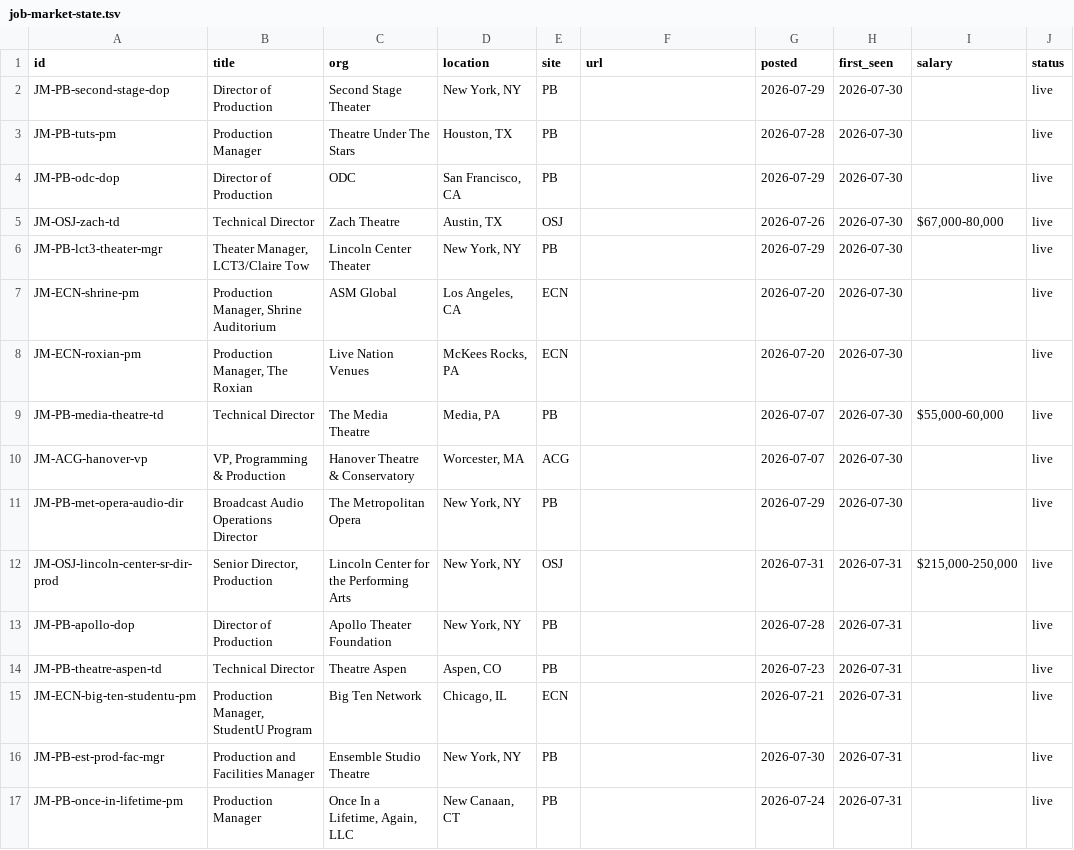
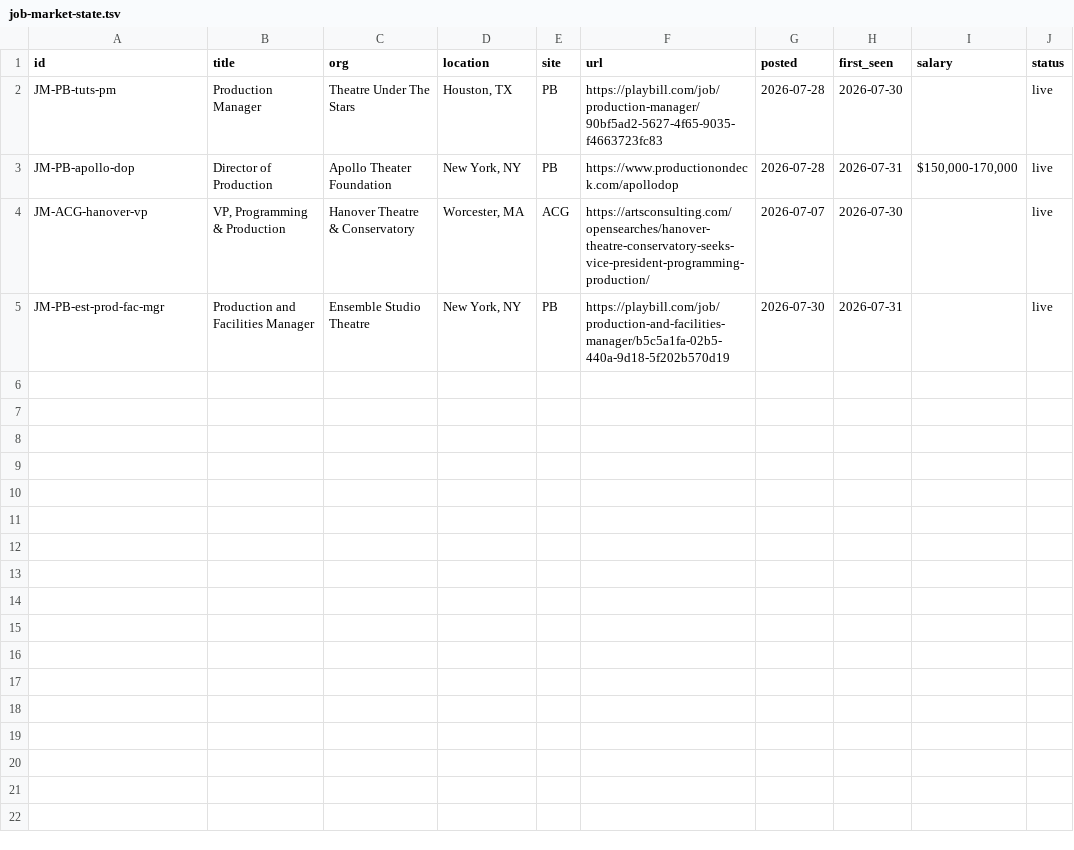
Before and after one commit to mawizorek/ClickUp_apps, a TSV file: routines/job-market-state.tsv, drawn as a sheet.

Commit message:
data(job-market): purge 12 rows without verified URLs, enforce url-required policy
Michael: "url for posting is required always. that's the only thing that makes a row valid."

Kept 4 rows with verified direct links. Removed 12 rows where URLs
could not be recovered through web search (Playbill UUID-based URLs
not indexable, ECN paywalled, OSJ non-GET filters). These listings
will re-enter on the next pass when board-walking captures URLs.

Also backfilled Apollo DOP salary ($150,000-170,000) from
productionondeck.com detail page.

```diff
--- a/routines/job-market-state.tsv
+++ b/routines/job-market-state.tsv
@@ -1,17 +1,5 @@
 id	title	org	location	site	url	posted	first_seen	salary	status
-JM-PB-second-stage-dop	Director of Production	Second Stage Theater	New York, NY	PB		2026-07-29	2026-07-30		live
-JM-PB-tuts-pm	Production Manager	Theatre Under The Stars	Houston, TX	PB		2026-07-28	2026-07-30		live
-JM-PB-odc-dop	Director of Production	ODC	San Francisco, CA	PB		2026-07-29	2026-07-30		live
-JM-OSJ-zach-td	Technical Director	Zach Theatre	Austin, TX	OSJ		2026-07-26	2026-07-30	$67,000-80,000	live
-JM-PB-lct3-theater-mgr	Theater Manager, LCT3/Claire Tow	Lincoln Center Theater	New York, NY	PB		2026-07-29	2026-07-30		live
-JM-ECN-shrine-pm	Production Manager, Shrine Auditorium	ASM Global	Los Angeles, CA	ECN		2026-07-20	2026-07-30		live
-JM-ECN-roxian-pm	Production Manager, The Roxian	Live Nation Venues	McKees Rocks, PA	ECN		2026-07-20	2026-07-30		live
-JM-PB-media-theatre-td	Technical Director	The Media Theatre	Media, PA	PB		2026-07-07	2026-07-30	$55,000-60,000	live
-JM-ACG-hanover-vp	VP, Programming & Production	Hanover Theatre & Conservatory	Worcester, MA	ACG		2026-07-07	2026-07-30		live
-JM-PB-met-opera-audio-dir	Broadcast Audio Operations Director	The Metropolitan Opera	New York, NY	PB		2026-07-29	2026-07-30		live
-JM-OSJ-lincoln-center-sr-dir-prod	Senior Director, Production	Lincoln Center for the Performing Arts	New York, NY	OSJ		2026-07-31	2026-07-31	$215,000-250,000	live
-JM-PB-apollo-dop	Director of Production	Apollo Theater Foundation	New York, NY	PB		2026-07-28	2026-07-31		live
-JM-PB-theatre-aspen-td	Technical Director	Theatre Aspen	Aspen, CO	PB		2026-07-23	2026-07-31		live
-JM-ECN-big-ten-studentu-pm	Production Manager, StudentU Program	Big Ten Network	Chicago, IL	ECN		2026-07-21	2026-07-31		live
-JM-PB-est-prod-fac-mgr	Production and Facilities Manager	Ensemble Studio Theatre	New York, NY	PB		2026-07-30	2026-07-31		live
-JM-PB-once-in-lifetime-pm	Production Manager	Once In a Lifetime, Again, LLC	New Canaan, CT	PB		2026-07-24	2026-07-31		live
+JM-PB-tuts-pm	Production Manager	Theatre Under The Stars	Houston, TX	PB	https://playbill.com/job/production-manager/90bf5ad2-5627-4f65-9035-f4663723fc83	2026-07-28	2026-07-30		live
+JM-PB-apollo-dop	Director of Production	Apollo Theater Foundation	New York, NY	PB	https://www.productionondeck.com/apollodop	2026-07-28	2026-07-31	$150,000-170,000	live
+JM-ACG-hanover-vp	VP, Programming & Production	Hanover Theatre & Conservatory	Worcester, MA	ACG	https://artsconsulting.com/opensearches/hanover-theatre-conservatory-seeks-vice-president-programming-production/	2026-07-07	2026-07-30		live
+JM-PB-est-prod-fac-mgr	Production and Facilities Manager	Ensemble Studio Theatre	New York, NY	PB	https://playbill.com/job/production-and-facilities-manager/b5c5a1fa-02b5-440a-9d18-5f202b570d19	2026-07-30	2026-07-31		live
```
